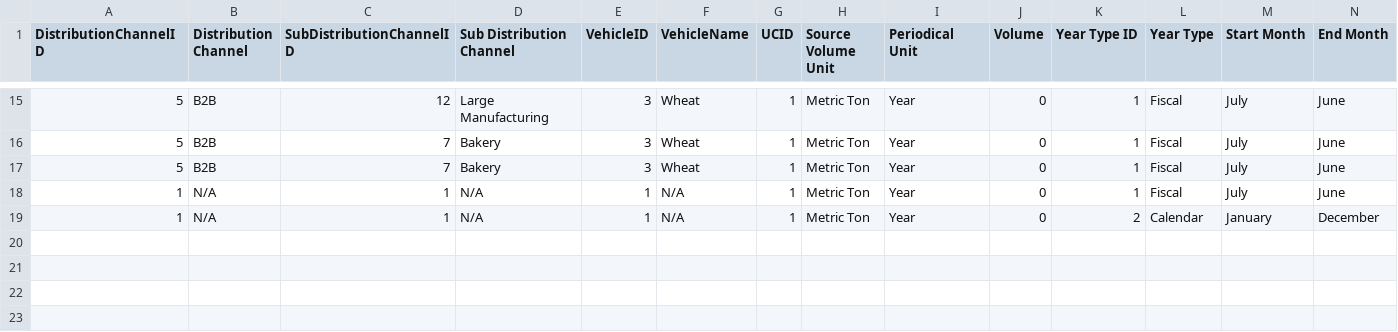
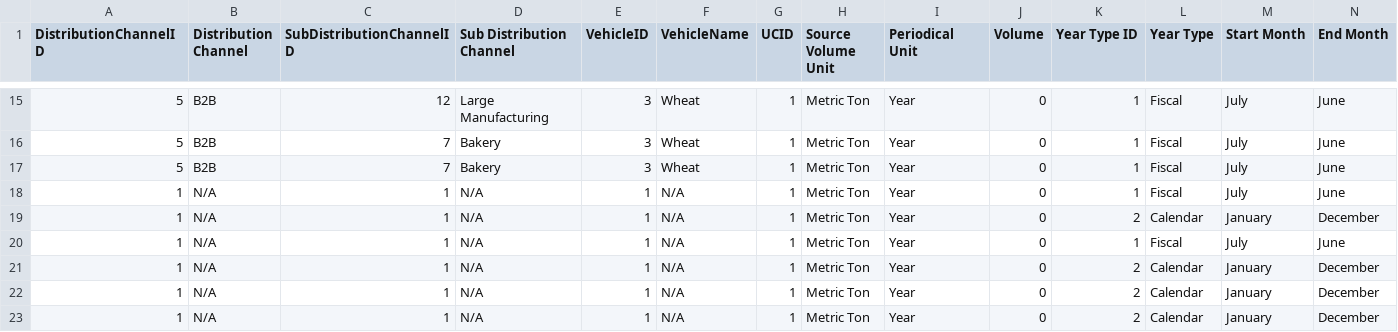
Before and after one commit to AKC23/GAIN-sampledb, a CSV file: data/distribution.csv, drawn as a sheet; only a part is shown, gaps mark what is left out; rows hold the shown columns only; the diff names each change by its address in the sheet, - before the commit and + after, or states it on an @@ line.

```diff
--- a/data/distribution.csv
+++ b/data/distribution.csv
+row 20: 1 | N/A | 1 | N/A | 1 | N/A | 1 | Metric Ton | Year | 0 | 1 | Fiscal | July | June
+row 21: 1 | N/A | 1 | N/A | 1 | N/A | 1 | Metric Ton | Year | 0 | 2 | Calendar | January | December
+row 22: 1 | N/A | 1 | N/A | 1 | N/A | 1 | Metric Ton | Year | 0 | 2 | Calendar | January | December
+row 23: 1 | N/A | 1 | N/A | 1 | N/A | 1 | Metric Ton | Year | 0 | 2 | Calendar | January | December
```
Also changed, not shown: data/Population.csv, data/supply.csv, 4 other files.
